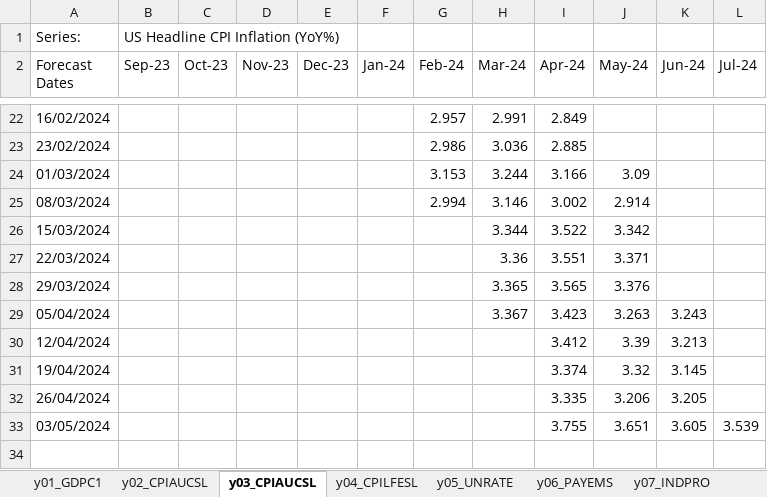
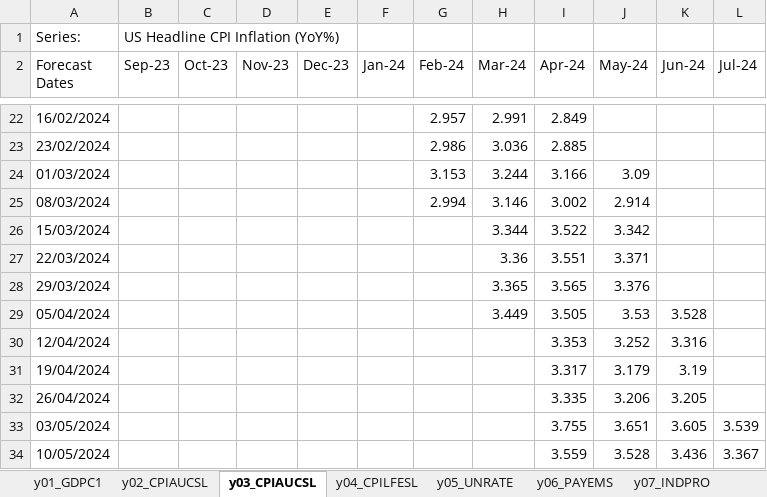
Before and after one commit to ckarag/ckarag.github.com, an Excel workbook: uploads/US_d0.xlsx, sheet y03_CPIAUCSL, drawn as a sheet; only a part is shown, gaps mark what is left out; values as stored, in another font and other column widths than the file's, no borders; the diff names each change by its address in the sheet, - before the commit and + after, or states it on an @@ line.

```diff
--- a/uploads/US_d0.xlsx (sheet y03_CPIAUCSL)
+++ b/uploads/US_d0.xlsx (sheet y03_CPIAUCSL)
-H29 (Mar-24): 3.367
+H29 (Mar-24): 3.449
-I29 (Apr-24): 3.423
+I29 (Apr-24): 3.505
-J29 (May-24): 3.263
+J29 (May-24): 3.53
-K29 (Jun-24): 3.243
+K29 (Jun-24): 3.528
-I30 (Apr-24): 3.412
+I30 (Apr-24): 3.353
-J30 (May-24): 3.39
+J30 (May-24): 3.252
-K30 (Jun-24): 3.213
+K30 (Jun-24): 3.316
-I31 (Apr-24): 3.374
+I31 (Apr-24): 3.317
-J31 (May-24): 3.32
+J31 (May-24): 3.179
-K31 (Jun-24): 3.145
+K31 (Jun-24): 3.19
+row 34: 10/05/2024 |  |  |  |  |  |  |  | 3.559 | 3.528 | 3.436 | 3.367
```
Also changed, not shown: sheet y01_GDPC1, sheet y02_CPIAUCSL, sheet y07_INDPRO, sheet y04_CPILFESL, sheet y06_PAYEMS, sheet y05_UNRATE, 56 other files.
